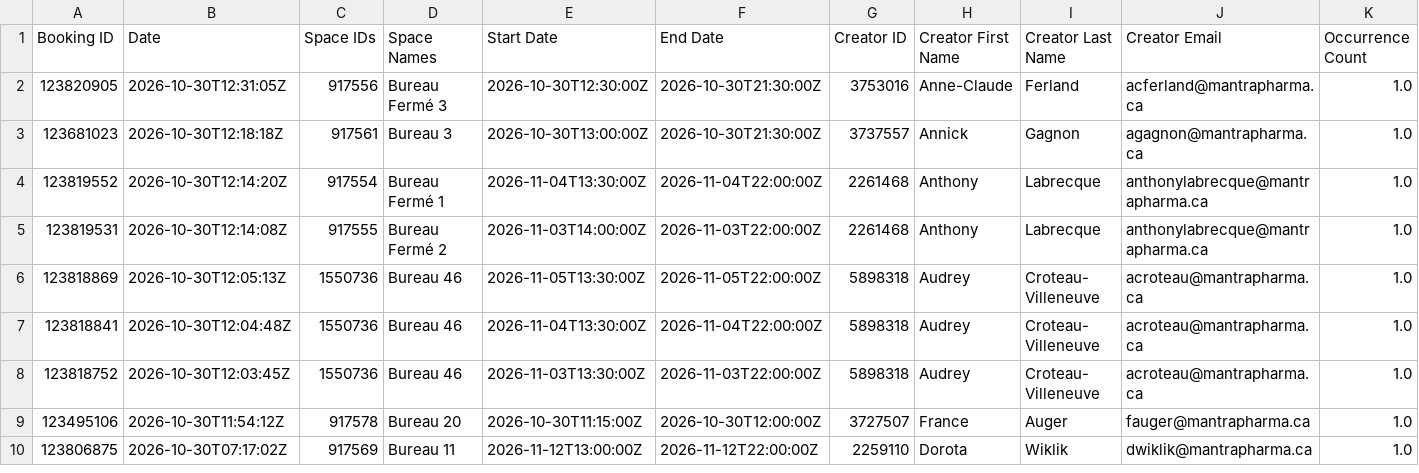
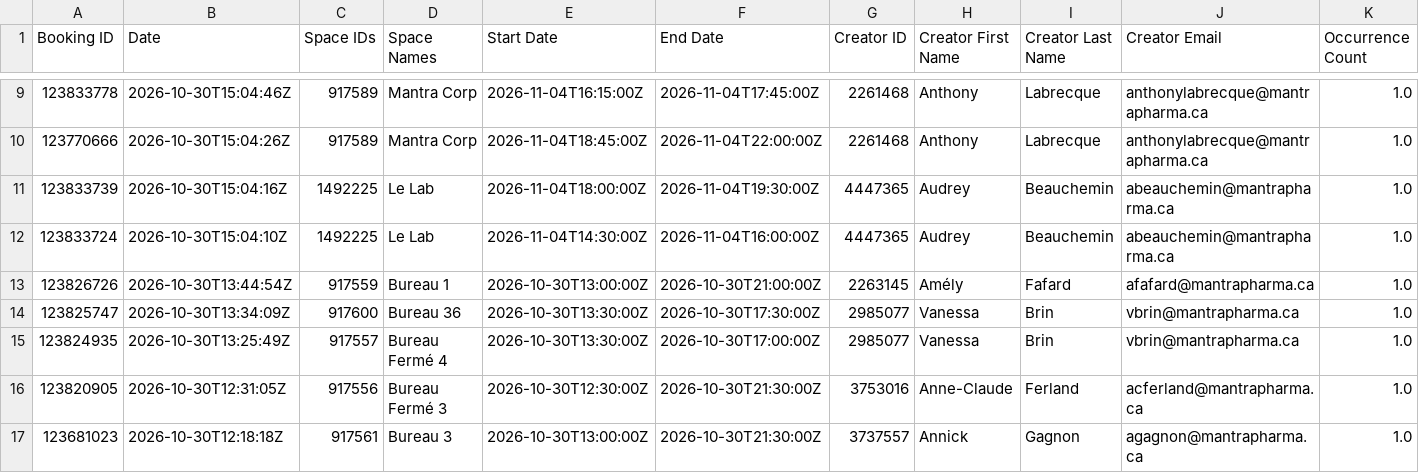
Before and after one commit to FrederickProvost/Presence_Skedda, a CSV file: Presence_Skedda.csv, drawn as a sheet; only a part is shown, gaps mark what is left out; the shorter side is filled out with more unchanged rows; rows hold the shown columns only; the diff covers the shown part only; the diff names each change by its address in the sheet, - before the commit and + after, or states it on an @@ line.

```diff
--- a/Presence_Skedda.csv
+++ b/Presence_Skedda.csv
+row 9: 123833778 | 2026-10-30T15:04:46Z | 917589 | Mantra Corp | 2026-11-04T16:15:00Z | 2026-11-04T17:45:00Z | 2261468 | Anthony | Labrecque | anthonylabrecque@mantrapharma.ca | 1.0
+row 10: 123770666 | 2026-10-30T15:04:26Z | 917589 | Mantra Corp | 2026-11-04T18:45:00Z | 2026-11-04T22:00:00Z | 2261468 | Anthony | Labrecque | anthonylabrecque@mantrapharma.ca | 1.0
+row 11: 123833739 | 2026-10-30T15:04:16Z | 1492225 | Le Lab | 2026-11-04T18:00:00Z | 2026-11-04T19:30:00Z | 4447365 | Audrey | Beauchemin | abeauchemin@mantrapharma.ca | 1.0
+row 12: 123833724 | 2026-10-30T15:04:10Z | 1492225 | Le Lab | 2026-11-04T14:30:00Z | 2026-11-04T16:00:00Z | 4447365 | Audrey | Beauchemin | abeauchemin@mantrapharma.ca | 1.0
+row 13: 123826726 | 2026-10-30T13:44:54Z | 917559 | Bureau 1 | 2026-10-30T13:00:00Z | 2026-10-30T21:00:00Z | 2263145 | Amély | Fafard | afafard@mantrapharma.ca | 1.0
+row 14: 123825747 | 2026-10-30T13:34:09Z | 917600 | Bureau 36 | 2026-10-30T13:30:00Z | 2026-10-30T17:30:00Z | 2985077 | Vanessa | Brin | vbrin@mantrapharma.ca | 1.0
+row 15: 123824935 | 2026-10-30T13:25:49Z | 917557 | Bureau Fermé 4 | 2026-10-30T13:30:00Z | 2026-10-30T17:00:00Z | 2985077 | Vanessa | Brin | vbrin@mantrapharma.ca | 1.0
```
Also changed, not shown: 7 added rows and 4 removed rows elsewhere in this file.
